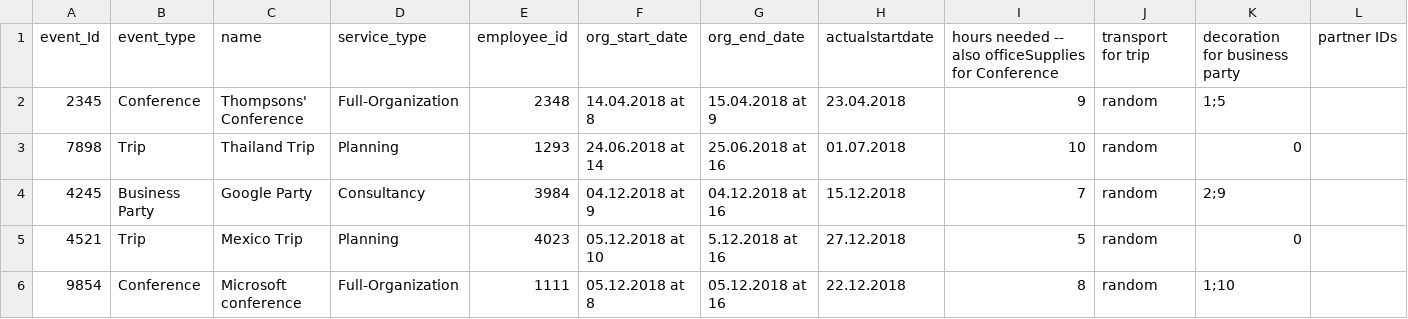
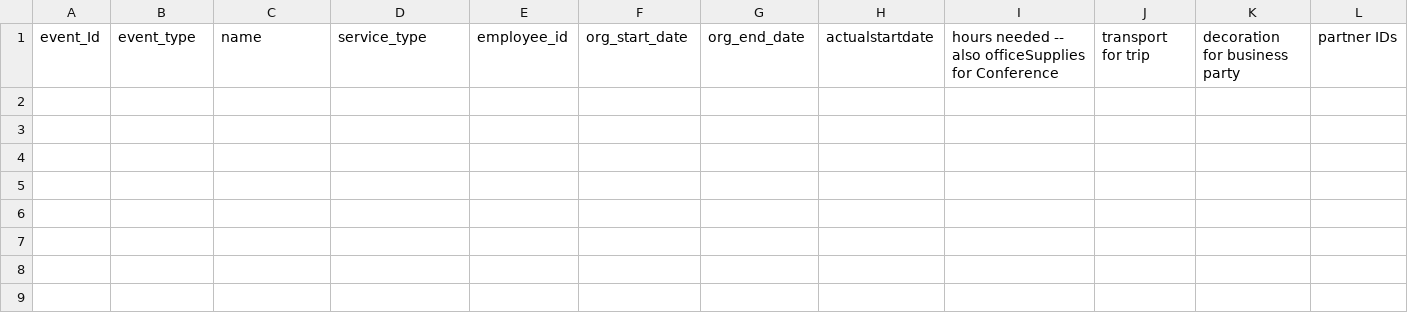
Before and after one commit to Royserg/HipHap, a CSV file: storage/events.csv, drawn as a sheet.

Commit message:
Work on selecting event and its handlihng

```diff
--- a/storage/events.csv
+++ b/storage/events.csv
@@ -1,6 +1 @@
 event_Id,event_type,name,service_type,employee_id,org_start_date,org_end_date, actualstartdate, hours needed -- also officeSupplies for Conference, transport for trip, decoration for business party, partner IDs
-2345,Conference,Thompsons' Conference,Full-Organization,2348,14.04.2018 at 8,15.04.2018 at 9,23.04.2018,9,random,1;5
-7898,Trip,Thailand Trip,Planning,1293,24.06.2018 at 14,25.06.2018 at 16,01.07.2018,10,random,0
-4245,Business Party,Google Party,Consultancy,3984,04.12.2018 at 9,04.12.2018 at 16,15.12.2018,7,random,2;9
-4521,Trip,Mexico Trip,Planning,4023,05.12.2018 at 10,5.12.2018 at 16,27.12.2018,5,random,0
-9854,Conference,Microsoft conference,Full-Organization,1111,05.12.2018 at 8,05.12.2018 at 16,22.12.2018,8,random,1;10
```
Also changed, not shown: 2 other files.
